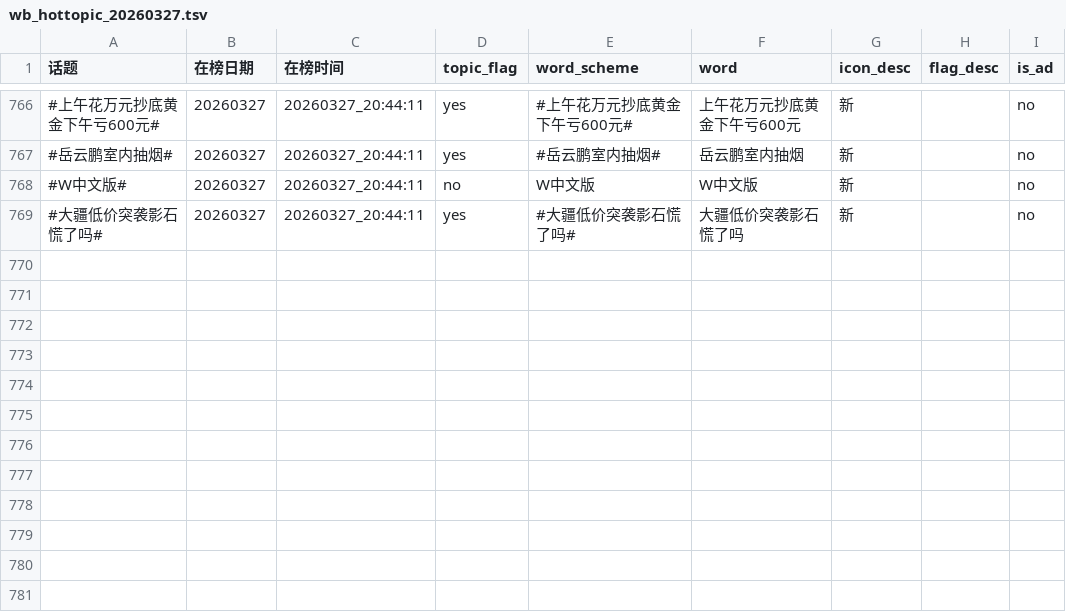
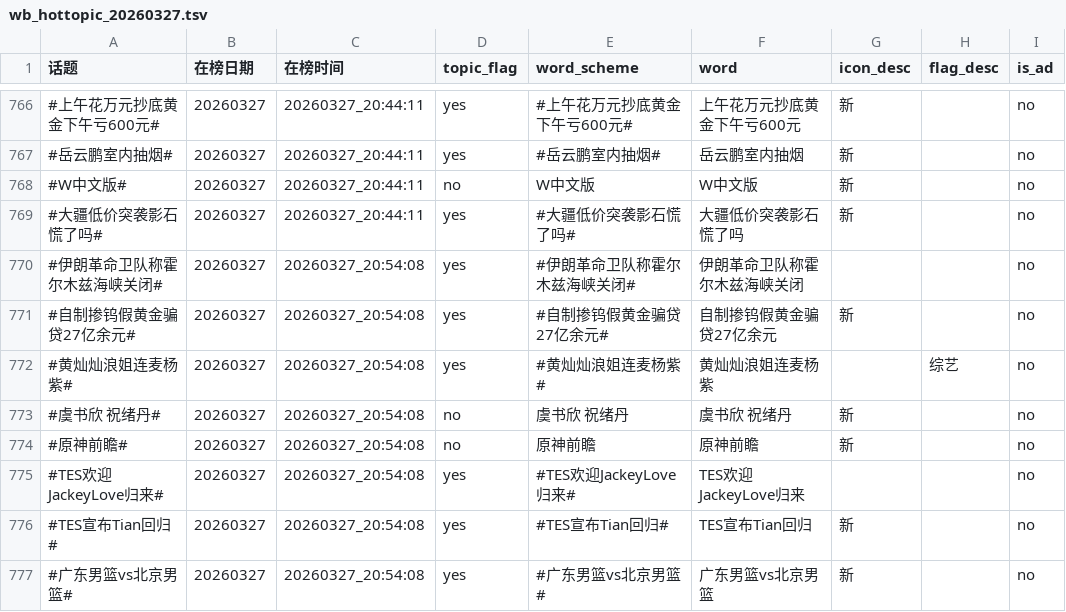
Before and after one commit to xxhe504/hottopic, a TSV file: data/wb_hottopic_20260327.tsv, drawn as a sheet; only a part is shown, gaps mark what is left out.

```diff
--- a/data/wb_hottopic_20260327.tsv
+++ b/data/wb_hottopic_20260327.tsv
@@ -769 +769,9 @@
 #大疆低价突袭影石慌了吗#	20260327	20260327_20:44:11	yes	#大疆低价突袭影石慌了吗#	大疆低价突袭影石慌了吗	新		no
+#伊朗革命卫队称霍尔木兹海峡关闭#	20260327	20260327_20:54:08	yes	#伊朗革命卫队称霍尔木兹海峡关闭#	伊朗革命卫队称霍尔木兹海峡关闭			no
+#自制掺钨假黄金骗贷27亿余元#	20260327	20260327_20:54:08	yes	#自制掺钨假黄金骗贷27亿余元#	自制掺钨假黄金骗贷27亿余元	新		no
+#黄灿灿浪姐连麦杨紫#	20260327	20260327_20:54:08	yes	#黄灿灿浪姐连麦杨紫#	黄灿灿浪姐连麦杨紫		综艺	no
+#虞书欣 祝绪丹#	20260327	20260327_20:54:08	no	虞书欣 祝绪丹	虞书欣 祝绪丹	新		no
+#原神前瞻#	20260327	20260327_20:54:08	no	原神前瞻	原神前瞻	新		no
+#TES欢迎JackeyLove归来#	20260327	20260327_20:54:08	yes	#TES欢迎JackeyLove归来#	TES欢迎JackeyLove归来			no
+#TES宣布Tian回归#	20260327	20260327_20:54:08	yes	#TES宣布Tian回归#	TES宣布Tian回归	新		no
+#广东男篮vs北京男篮#	20260327	20260327_20:54:08	yes	#广东男篮vs北京男篮#	广东男篮vs北京男篮	新		no
```
Also changed, not shown: 1 other file.
